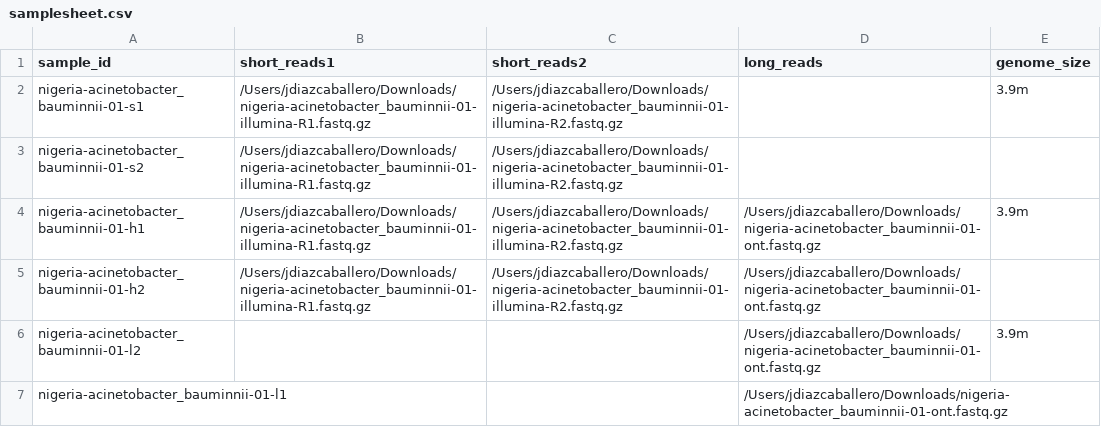
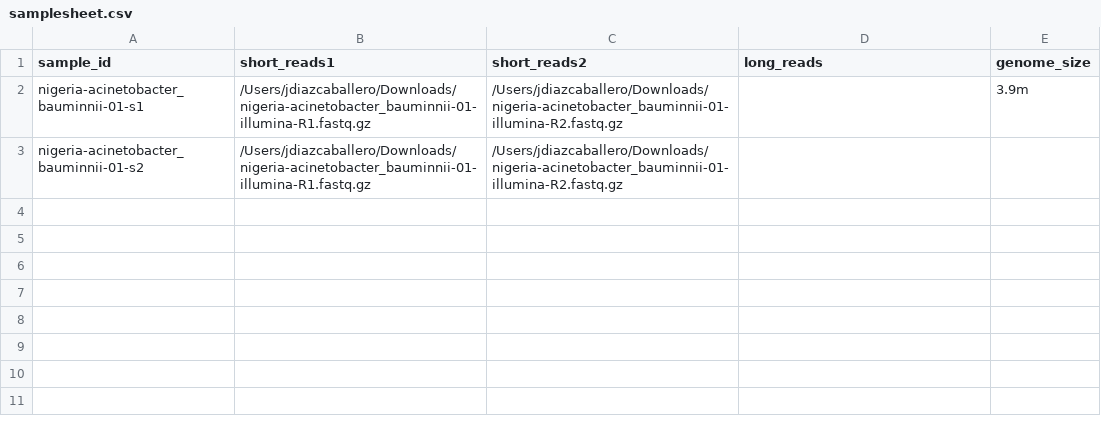
Before and after one commit to ghruproject/GHRU-assembly, a CSV file: samplesheet.csv, drawn as a sheet.

```diff
--- a/samplesheet.csv
+++ b/samplesheet.csv
@@ -3,5 +3 @@ nigeria-acinetobacter_bauminnii-01-s1,/Users/jdiazcaballero/Downloads/nigeria-ac
 nigeria-acinetobacter_bauminnii-01-s2,/Users/jdiazcaballero/Downloads/nigeria-acinetobacter_bauminnii-01-illumina-R1.fastq.gz,/Users/jdiazcaballero/Downloads/nigeria-acinetobacter_bauminnii-01-illumina-R2.fastq.gz,,
-nigeria-acinetobacter_bauminnii-01-h1,/Users/jdiazcaballero/Downloads/nigeria-acinetobacter_bauminnii-01-illumina-R1.fastq.gz,/Users/jdiazcaballero/Downloads/nigeria-acinetobacter_bauminnii-01-illumina-R2.fastq.gz,/Users/jdiazcaballero/Downloads/nigeria-acinetobacter_bauminnii-01-ont.fastq.gz,3.9m
-nigeria-acinetobacter_bauminnii-01-h2,/Users/jdiazcaballero/Downloads/nigeria-acinetobacter_bauminnii-01-illumina-R1.fastq.gz,/Users/jdiazcaballero/Downloads/nigeria-acinetobacter_bauminnii-01-illumina-R2.fastq.gz,/Users/jdiazcaballero/Downloads/nigeria-acinetobacter_bauminnii-01-ont.fastq.gz,
-nigeria-acinetobacter_bauminnii-01-l2,,,/Users/jdiazcaballero/Downloads/nigeria-acinetobacter_bauminnii-01-ont.fastq.gz,3.9m
-nigeria-acinetobacter_bauminnii-01-l1,,,/Users/jdiazcaballero/Downloads/nigeria-acinetobacter_bauminnii-01-ont.fastq.gz,
```
Also changed, not shown: 5 other files.
